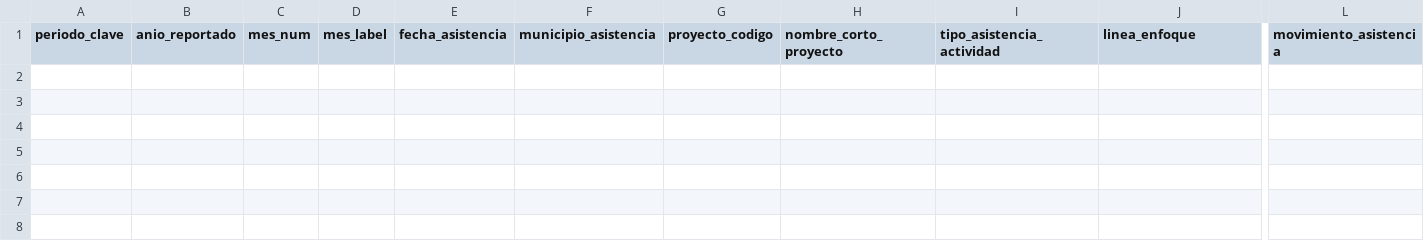
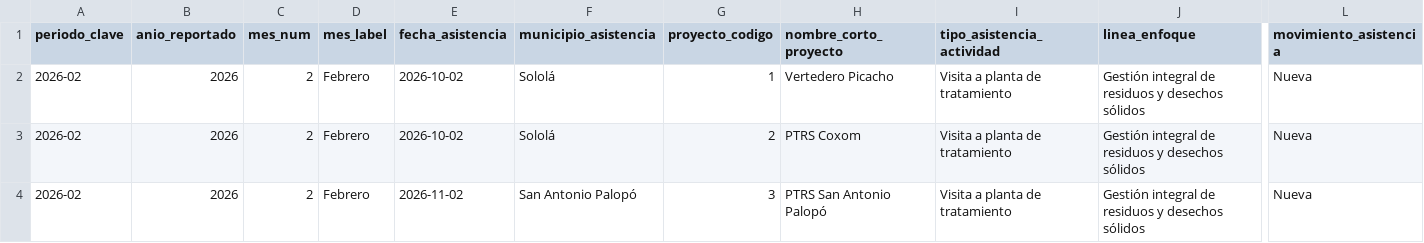
Before and after one commit to geograficaaala/adala-dashboard, a CSV file: data_processed/fortalecimiento_municipal/asistencias_detalle.csv, drawn as a sheet; only a part is shown, gaps mark what is left out; rows hold the shown columns only; the diff names each change by its address in the sheet, - before the commit and + after, or states it on an @@ line.

```diff
--- a/data_processed/fortalecimiento_municipal/asistencias_detalle.csv
+++ b/data_processed/fortalecimiento_municipal/asistencias_detalle.csv
+row 2: 2026-02 | 2026 | 2 | Febrero | 2026-10-02 | Sololá | 1 | Vertedero Picacho | Visita a planta de tratamiento | Gestión integral de residuos y desechos sólidos | Nueva
+row 3: 2026-02 | 2026 | 2 | Febrero | 2026-10-02 | Sololá | 2 | PTRS Coxom | Visita a planta de tratamiento | Gestión integral de residuos y desechos sólidos | Nueva
+row 4: 2026-02 | 2026 | 2 | Febrero | 2026-11-02 | San Antonio Palopó | 3 | PTRS San Antonio Palopó | Visita a planta de tratamiento | Gestión integral de residuos y desechos sólidos | Nueva
```
Also changed, not shown: data_processed/fortalecimiento_municipal/estudios_detalle.csv, data_processed/fortalecimiento_municipal/reuniones_detalle.csv, 15 other files.
